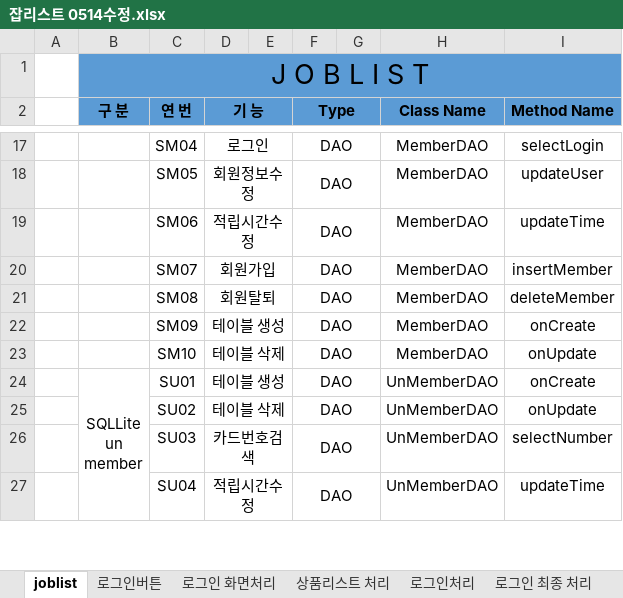
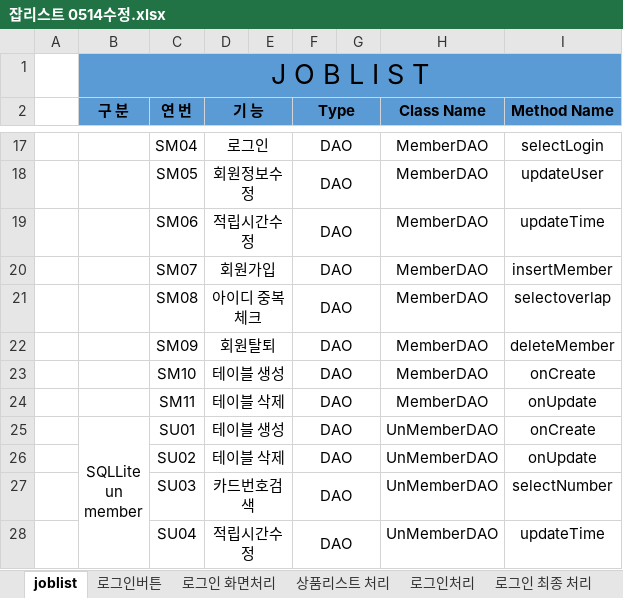
Before and after one commit to cis8448/MainPcproject, an Excel workbook: 잡리스트 0514수정.xlsx, sheet joblist, drawn as a sheet; only a part is shown, gaps mark what is left out; values as stored, in another font and other column widths than the file's, no borders; the diff names each change by its address in the sheet, - before the commit and + after, or states it on an @@ line.

Commit message:
no message

```diff
--- a/잡리스트 0514수정.xlsx (sheet joblist)
+++ b/잡리스트 0514수정.xlsx (sheet joblist)
-D21 (기 능): 회원탈퇴
+D21 (기 능): 아이디 중복 체크
-I21 (Method Name): deleteMember
+I21 (Method Name): selectoverlap
-D22 (기 능): 테이블 생성
+D22 (기 능): 회원탈퇴
-I22 (Method Name): onCreate
+I22 (Method Name): deleteMember
-D23 (기 능): 테이블 삭제
+D23 (기 능): 테이블 생성
-I23 (Method Name): onUpdate
+I23 (Method Name): onCreate
+row 24:  |  | SM11 | 테이블 삭제 |  | DAO |  | MemberDAO | onUpdate
```
Also changed, not shown: charts or pictures.
